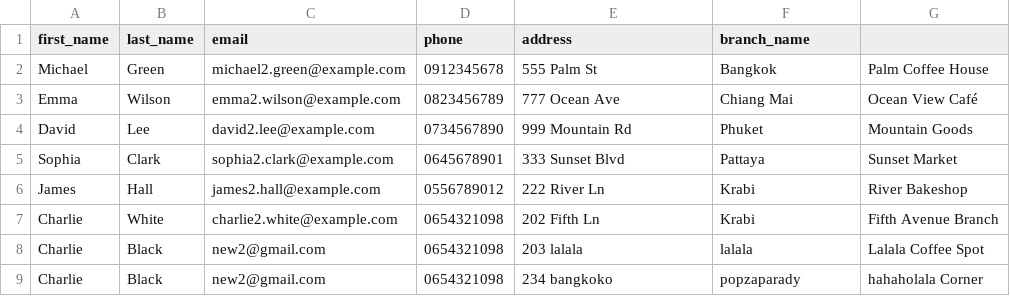
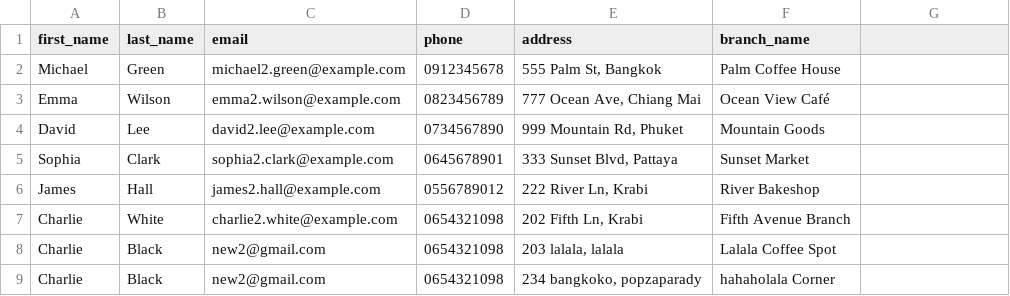
Before and after one commit to CEPP-POS/POS-backend-nest, a CSV file: src/uploads/owners.csv, drawn as a sheet.

Commit message:
"fix:file owner test csv"

```diff
--- a/src/uploads/owners.csv
+++ b/src/uploads/owners.csv
@@ -1,9 +1,9 @@
 first_name,last_name,email,phone,address,branch_name
-Michael,Green,michael2.green@example.com,0912345678,555 Palm St, Bangkok,Palm Coffee House
-Emma,Wilson,emma2.wilson@example.com,0823456789,777 Ocean Ave, Chiang Mai,Ocean View Café
-David,Lee,david2.lee@example.com,0734567890,999 Mountain Rd, Phuket,Mountain Goods
-Sophia,Clark,sophia2.clark@example.com,0645678901,333 Sunset Blvd, Pattaya,Sunset Market
-James,Hall,james2.hall@example.com,0556789012,222 River Ln, Krabi,River Bakeshop
-Charlie,White,charlie2.white@example.com,0654321098,202 Fifth Ln, Krabi,Fifth Avenue Branch
-Charlie,Black,new2@gmail.com,0654321098,203 lalala, lalala,Lalala Coffee Spot
-Charlie,Black,new2@gmail.com,0654321098,234 bangkoko, popzaparady,hahaholala Corner
+Michael,Green,michael2.green@example.com,0912345678,"555 Palm St, Bangkok",Palm Coffee House
+Emma,Wilson,emma2.wilson@example.com,0823456789,"777 Ocean Ave, Chiang Mai",Ocean View Café
+David,Lee,david2.lee@example.com,0734567890,"999 Mountain Rd, Phuket",Mountain Goods
+Sophia,Clark,sophia2.clark@example.com,0645678901,"333 Sunset Blvd, Pattaya",Sunset Market
+James,Hall,james2.hall@example.com,0556789012,"222 River Ln, Krabi",River Bakeshop
+Charlie,White,charlie2.white@example.com,0654321098,"202 Fifth Ln, Krabi",Fifth Avenue Branch
+Charlie,Black,new2@gmail.com,0654321098,"203 lalala, lalala",Lalala Coffee Spot
+Charlie,Black,new2@gmail.com,0654321098,"234 bangkoko, popzaparady",hahaholala Corner
```
